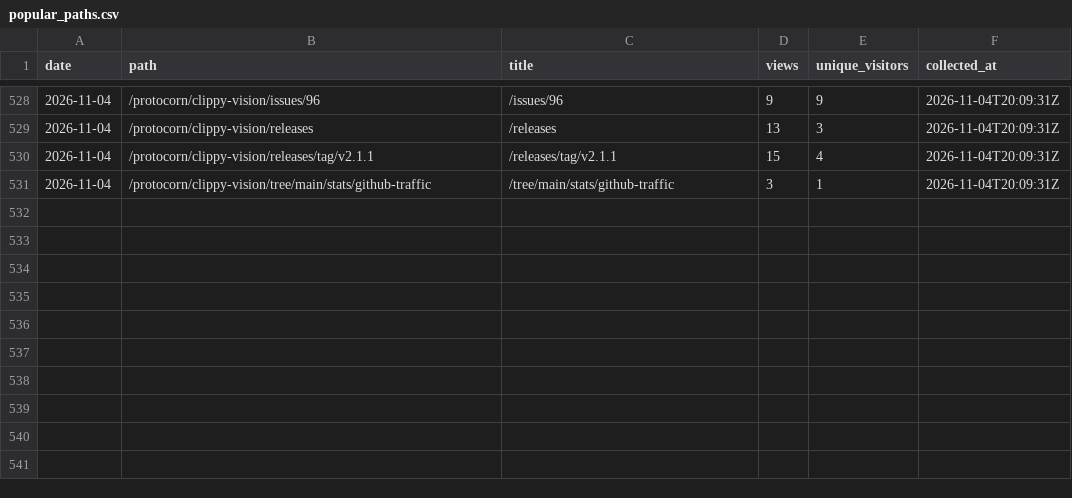
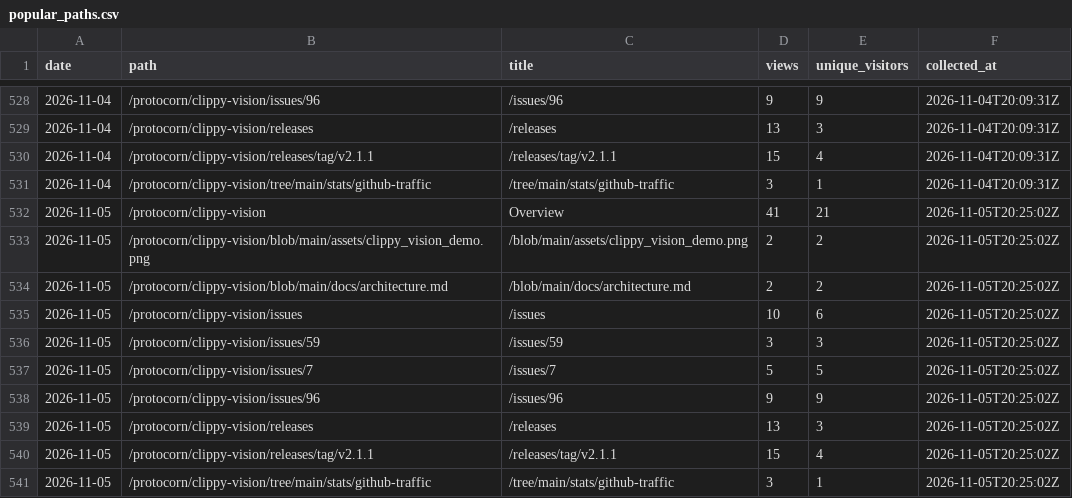
Before and after one commit to protocorn/clippy-vision, a CSV file: stats/github-traffic/popular_paths.csv, drawn as a sheet; only a part is shown, gaps mark what is left out.

```diff
--- a/stats/github-traffic/popular_paths.csv
+++ b/stats/github-traffic/popular_paths.csv
@@ -531 +531,11 @@
 "2026-11-04","/protocorn/clippy-vision/tree/main/stats/github-traffic","/tree/main/stats/github-traffic","3","1","2026-11-04T20:09:31Z"
+"2026-11-05","/protocorn/clippy-vision","Overview","41","21","2026-11-05T20:25:02Z"
+"2026-11-05","/protocorn/clippy-vision/blob/main/assets/clippy_vision_demo.png","/blob/main/assets/clippy_vision_demo.png","2","2","2026-11-05T20:25:02Z"
+"2026-11-05","/protocorn/clippy-vision/blob/main/docs/architecture.md","/blob/main/docs/architecture.md","2","2","2026-11-05T20:25:02Z"
+"2026-11-05","/protocorn/clippy-vision/issues","/issues","10","6","2026-11-05T20:25:02Z"
+"2026-11-05","/protocorn/clippy-vision/issues/59","/issues/59","3","3","2026-11-05T20:25:02Z"
+"2026-11-05","/protocorn/clippy-vision/issues/7","/issues/7","5","5","2026-11-05T20:25:02Z"
+"2026-11-05","/protocorn/clippy-vision/issues/96","/issues/96","9","9","2026-11-05T20:25:02Z"
+"2026-11-05","/protocorn/clippy-vision/releases","/releases","13","3","2026-11-05T20:25:02Z"
+"2026-11-05","/protocorn/clippy-vision/releases/tag/v2.1.1","/releases/tag/v2.1.1","15","4","2026-11-05T20:25:02Z"
+"2026-11-05","/protocorn/clippy-vision/tree/main/stats/github-traffic","/tree/main/stats/github-traffic","3","1","2026-11-05T20:25:02Z"
```
Also changed, not shown: stats/github-traffic/clones_daily.csv, stats/github-traffic/referrers.csv, 3 other files.
